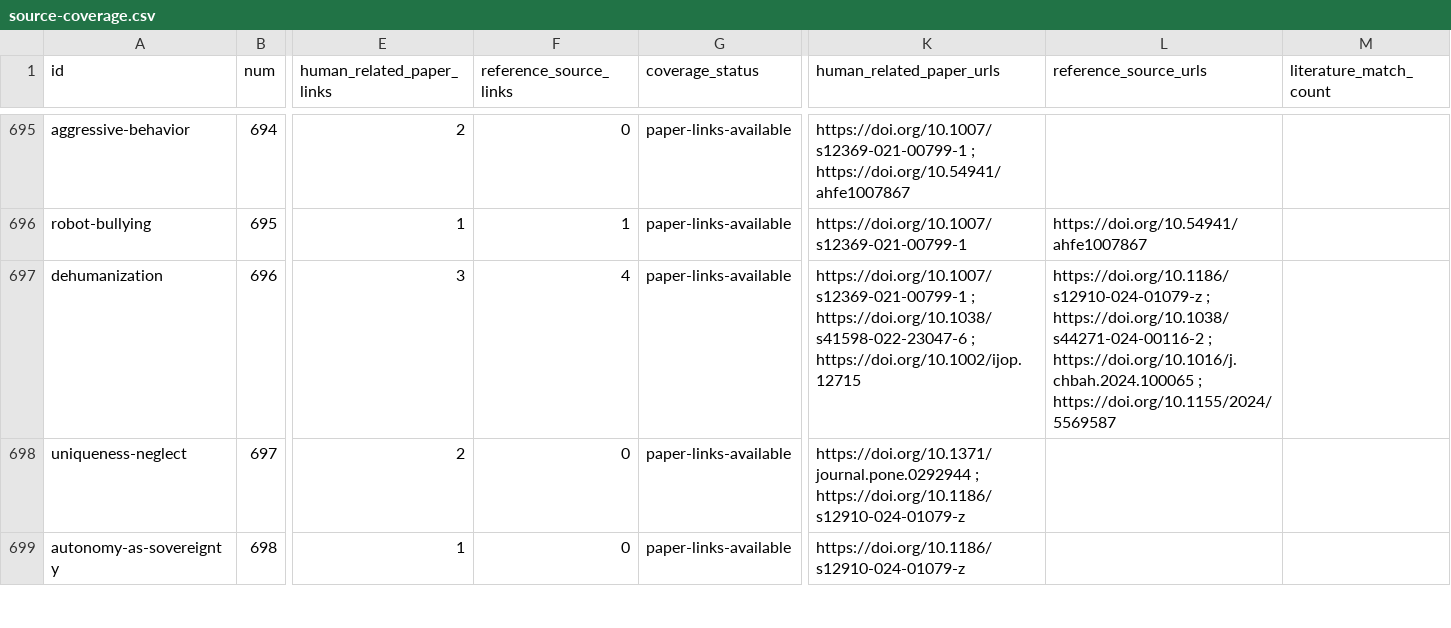
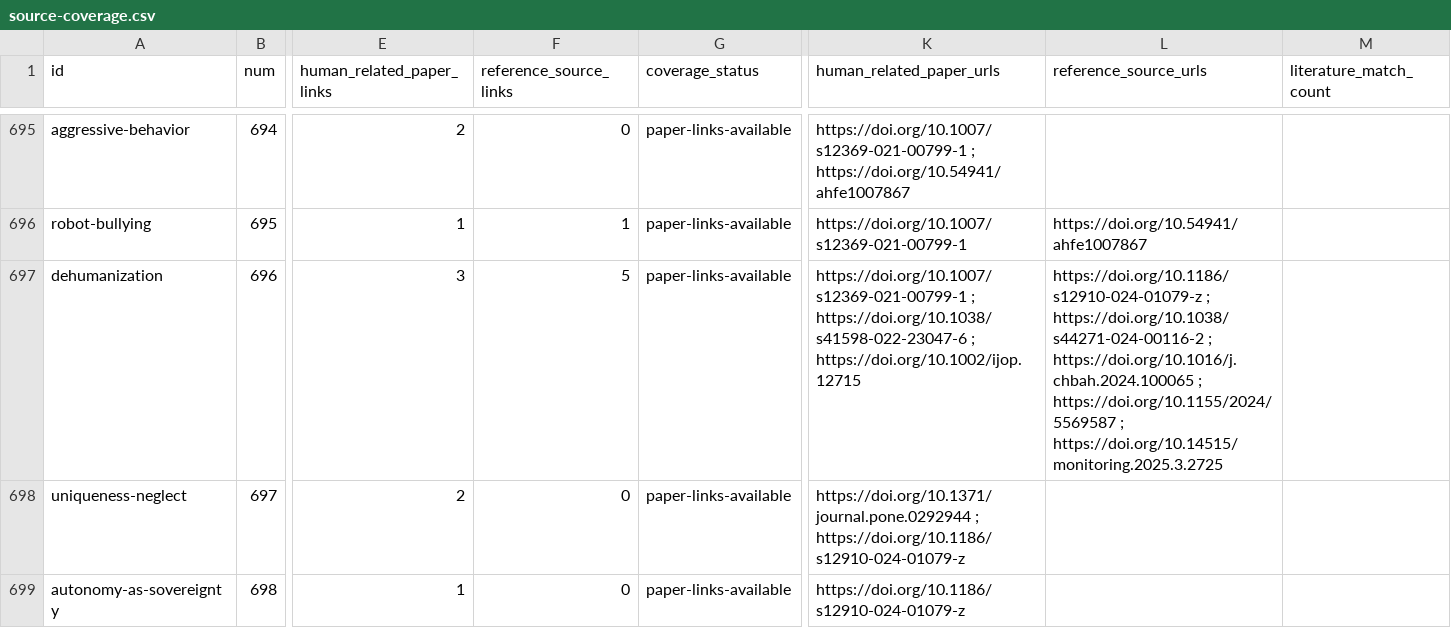
Before and after one commit to danlex/ethicalhive, a CSV file: docs/source-coverage.csv, drawn as a sheet; only a part is shown, gaps mark what is left out; the diff covers the shown part only; the diff names each change by its address in the sheet, - before the commit and + after, or states it on an @@ line.

```diff
--- a/docs/source-coverage.csv
+++ b/docs/source-coverage.csv
-F697 (reference_source_links): 4
+F697 (reference_source_links): 5
-L697 (reference_source_urls): …; https://doi.org/10.1155/2024/5569587
+L697 (reference_source_urls): …; https://doi.org/10.1155/2024/5569587 ; https://doi.org/10.14515/monitoring.2025.3.2725
```
Also changed, not shown: 1 added row and 10 edited cells elsewhere in this file, 15 other files.
